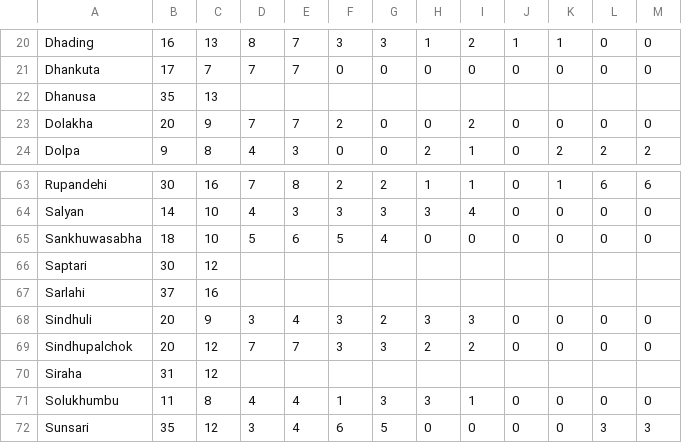
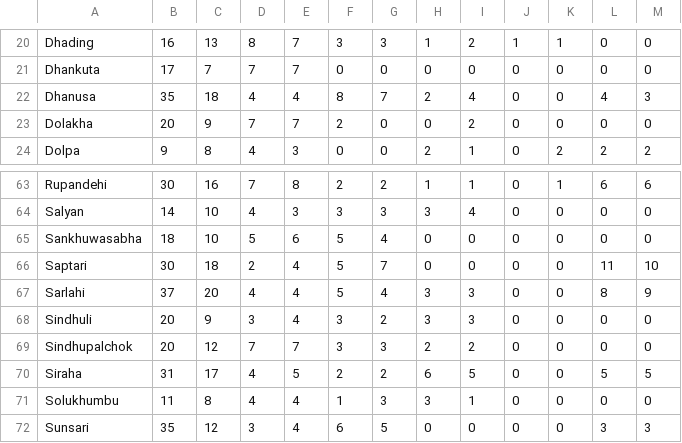
Before and after one commit to CodeforNepal/maptools, a CSV file: election-nepal/mayoral-results.csv, drawn as a sheet; only a part is shown, gaps mark what is left out; the diff covers the shown part only.

Commit message:
Update election results

```diff
--- a/election-nepal/mayoral-results.csv
+++ b/election-nepal/mayoral-results.csv
@@ -22,3 +22,3 @@ Dhading,16,13,8,7,3,3,1,2,1,1,0,0
 Dhankuta,17,7,7,7,0,0,0,0,0,0,0,0
-Dhanusa,35,13,,,,,,,,,,
+Dhanusa,35,18,4,4,8,7,2,4,0,0,4,3
 Dolakha,20,9,7,7,2,0,0,2,0,0,0,0
@@ -66,7 +66,7 @@ Salyan,14,10,4,3,3,3,3,4,0,0,0,0
 Sankhuwasabha,18,10,5,6,5,4,0,0,0,0,0,0
-Saptari,30,12,,,,,,,,,,
-Sarlahi,37,16,,,,,,,,,,
+Saptari,30,18,2,4,5,7,0,0,0,0,11,10
+Sarlahi,37,20,4,4,5,4,3,3,0,0,8,9
 Sindhuli,20,9,3,4,3,2,3,3,0,0,0,0
 Sindhupalchok,20,12,7,7,3,3,2,2,0,0,0,0
-Siraha,31,12,,,,,,,,,,
+Siraha,31,17,4,5,2,2,6,5,0,0,5,5
 Solukhumbu,11,8,4,4,1,3,3,1,0,0,0,0
```
Also changed, not shown: 54 edited cells elsewhere in this file, 1 other file.
